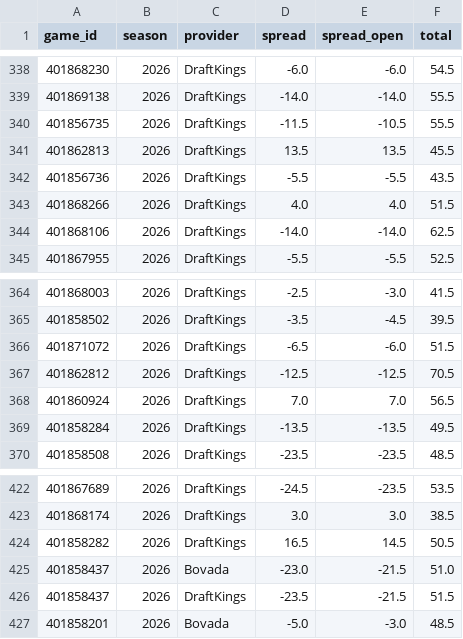
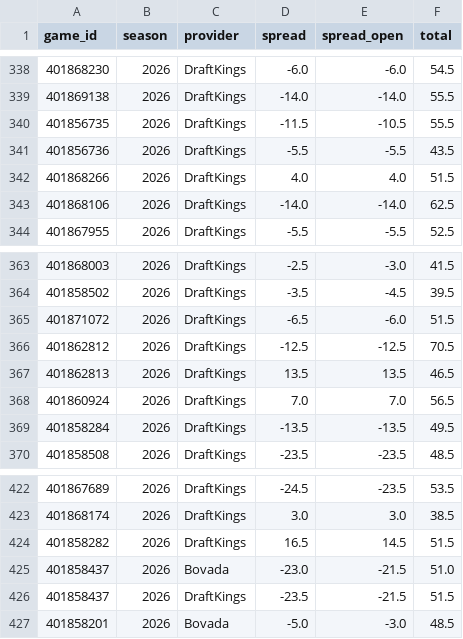
Before and after one commit to Jono-bit-trade/cfb-model, a CSV file: data/lines_all/2026.csv, drawn as a sheet; only a part is shown, gaps mark what is left out.

```diff
--- a/data/lines_all/2026.csv
+++ b/data/lines_all/2026.csv
@@ -340,3 +340,2 @@ game_id,season,provider,spread,spread_open,total
 401856735,2026,DraftKings,-11.5,-10.5,55.5
-401862813,2026,DraftKings,13.5,13.5,45.5
 401856736,2026,DraftKings,-5.5,-5.5,43.5
@@ -367,2 +366,3 @@ game_id,season,provider,spread,spread_open,total
 401862812,2026,DraftKings,-12.5,-12.5,70.5
+401862813,2026,DraftKings,13.5,13.5,46.5
 401860924,2026,DraftKings,7.0,7.0,56.5
@@ -423,3 +423,3 @@ game_id,season,provider,spread,spread_open,total
 401868174,2026,DraftKings,3.0,3.0,38.5
-401858282,2026,DraftKings,16.5,14.5,50.5
+401858282,2026,DraftKings,16.5,14.5,51.5
 401858437,2026,Bovada,-23.0,-21.5,51.0
```
Also changed, not shown: data/games/2026.csv, data/lines/2026.csv, 2 other files.
